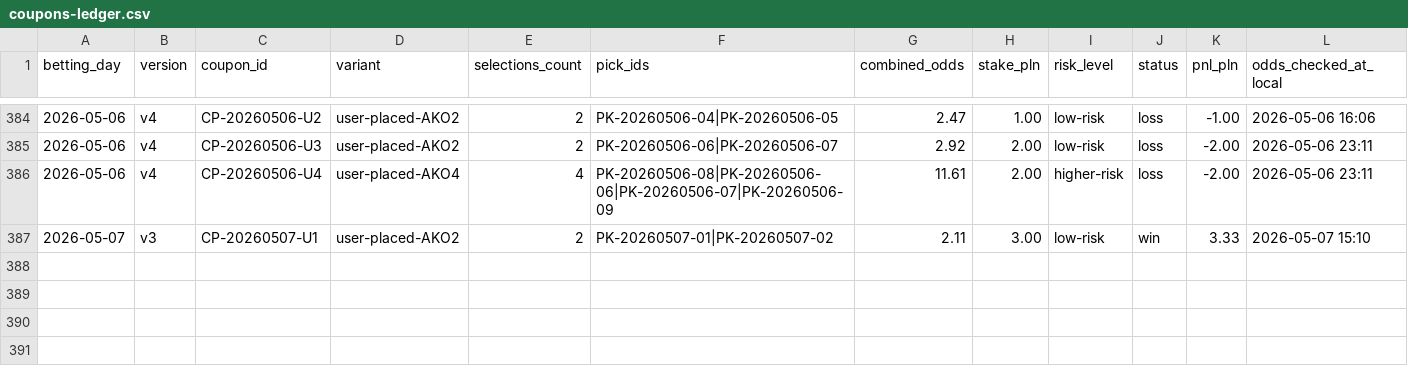
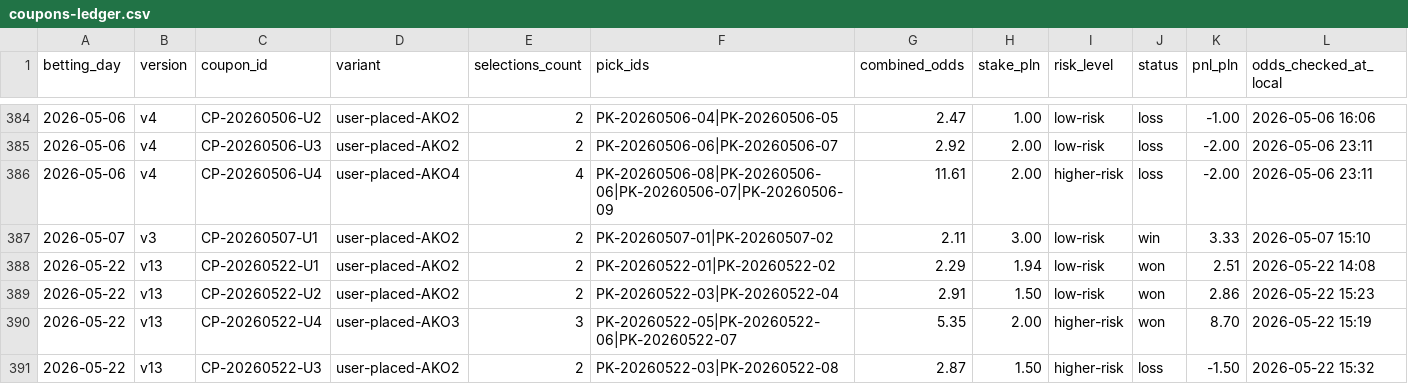
Before and after one commit to Skiru/bet, a CSV file: betting/journal/coupons-ledger.csv, drawn as a sheet; only a part is shown, gaps mark what is left out; rows hold the shown columns only; the diff names each change by its address in the sheet, - before the commit and + after, or states it on an @@ line.

```diff
--- a/betting/journal/coupons-ledger.csv
+++ b/betting/journal/coupons-ledger.csv
+row 388: 2026-05-22 | v13 | CP-20260522-U1 | user-placed-AKO2 | 2 | PK-20260522-01|PK-20260522-02 | 2.29 | 1.94 | low-risk | won | 2.51 | 2026-05-22 14:08
+row 389: 2026-05-22 | v13 | CP-20260522-U2 | user-placed-AKO2 | 2 | PK-20260522-03|PK-20260522-04 | 2.91 | 1.50 | low-risk | won | 2.86 | 2026-05-22 15:23
+row 390: 2026-05-22 | v13 | CP-20260522-U4 | user-placed-AKO3 | 3 | PK-20260522-05|PK-20260522-06|PK-20260522-07 | 5.35 | 2.00 | higher-risk | won | 8.70 | 2026-05-22 15:19
+row 391: 2026-05-22 | v13 | CP-20260522-U3 | user-placed-AKO2 | 2 | PK-20260522-03|PK-20260522-08 | 2.87 | 1.50 | higher-risk | loss | -1.50 | 2026-05-22 15:32
```
Also changed, not shown: betting/journal/picks-ledger.csv, 13 other files.
